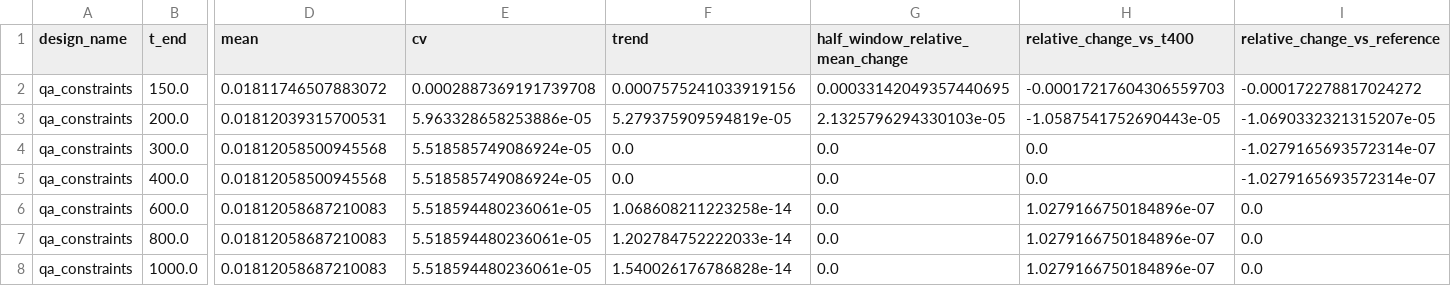
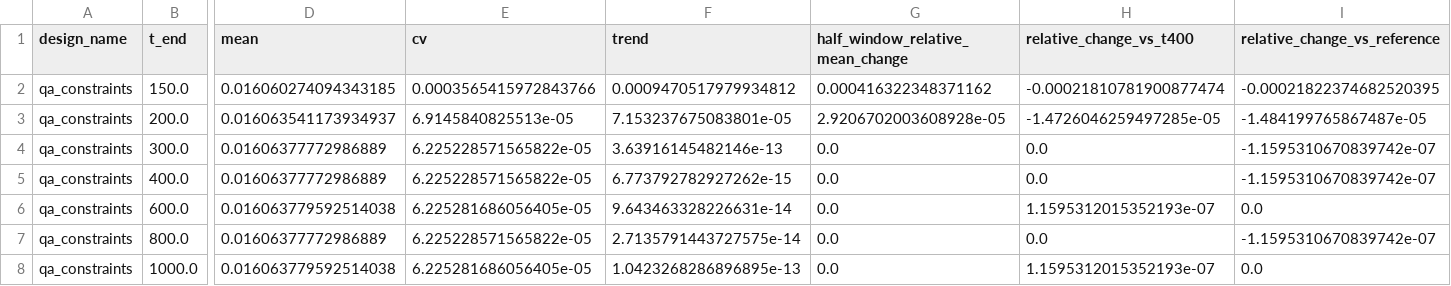
Before and after one commit to uwplasma/SPECTRAX-GK, a CSV file: docs/_static/qa_low_turbulence_time_horizon_audit.csv, drawn as a sheet; only a part is shown, gaps mark what is left out; the diff covers the shown part only; the diff names each change by its address in the sheet, - before the commit and + after, or states it on an @@ line.

```diff
--- a/docs/_static/qa_low_turbulence_time_horizon_audit.csv
+++ b/docs/_static/qa_low_turbulence_time_horizon_audit.csv
-D2 (mean): 0.01811746507883072
+D2 (mean): 0.016060274094343185
-E2 (cv): 0.0002887369191739708
+E2 (cv): 0.0003565415972843766
-F2 (trend): 0.0007575241033919156
+F2 (trend): 0.0009470517979934812
-G2 (half_window_relative_mean_change): 0.00033142049357440695
+G2 (half_window_relative_mean_change): 0.000416322348371162
-H2 (relative_change_vs_t400): -0.00017217604306559703
+H2 (relative_change_vs_t400): -0.00021810781900877474
-I2 (relative_change_vs_reference): -0.000172278817024272
+I2 (relative_change_vs_reference): -0.00021822374682520395
-D3 (mean): 0.01812039315700531
+D3 (mean): 0.016063541173934937
-E3 (cv): 5.963328658253886e-05
+E3 (cv): 6.9145840825513e-05
-F3 (trend): 5.279375909594819e-05
+F3 (trend): 7.153237675083801e-05
-G3 (half_window_relative_mean_change): 2.1325796294330103e-05
+G3 (half_window_relative_mean_change): 2.9206702003608928e-05
-H3 (relative_change_vs_t400): -1.0587541752690443e-05
+H3 (relative_change_vs_t400): -1.4726046259497285e-05
-I3 (relative_change_vs_reference): -1.0690332321315207e-05
+I3 (relative_change_vs_reference): -1.484199765867487e-05
-D4:D5 (mean): 0.01812058500945568
+D4:D5 (mean): 0.01606377772986889
-E4:E5 (cv): 5.518585749086924e-05
+E4:E5 (cv): 6.225228571565822e-05
-F4 (trend): 0.0
+F4 (trend): 3.63916145482146e-13
-I4:I5 (relative_change_vs_reference): -1.0279165693572314e-07
+I4:I5 (relative_change_vs_reference): -1.1595310670839742e-07
-F5 (trend): 0.0
+F5 (trend): 6.773792782927262e-15
-D6 (mean): 0.01812058687210083
+D6 (mean): 0.016063779592514038
-E6 (cv): 5.518594480236061e-05
+E6 (cv): 6.225281686056405e-05
-F6 (trend): 1.068608211223258e-14
+F6 (trend): 9.643463328226631e-14
-H6 (relative_change_vs_t400): 1.0279166750184896e-07
+H6 (relative_change_vs_t400): 1.1595312015352193e-07
-D7 (mean): 0.01812058687210083
+D7 (mean): 0.01606377772986889
-E7 (cv): 5.518594480236061e-05
+E7 (cv): 6.225228571565822e-05
-F7 (trend): 1.202784752222033e-14
+F7 (trend): 2.7135791443727575e-14
-H7 (relative_change_vs_t400): 1.0279166750184896e-07
+H7 (relative_change_vs_t400): 0.0
-I7 (relative_change_vs_reference): 0.0
+I7 (relative_change_vs_reference): -1.1595310670839742e-07
-D8 (mean): 0.01812058687210083
+D8 (mean): 0.016063779592514038
-E8 (cv): 5.518594480236061e-05
+E8 (cv): 6.225281686056405e-05
-F8 (trend): 1.540026176786828e-14
+F8 (trend): 1.0423268286896895e-13
-H8 (relative_change_vs_t400): 1.0279166750184896e-07
+H8 (relative_change_vs_t400): 1.1595312015352193e-07
```
Also changed, not shown: 33 edited cells elsewhere in this file, docs/_static/qa_low_turbulence_comparison.scan.csv, docs/_static/qa_low_turbulence_comparison.summary.csv, 26 other files.
